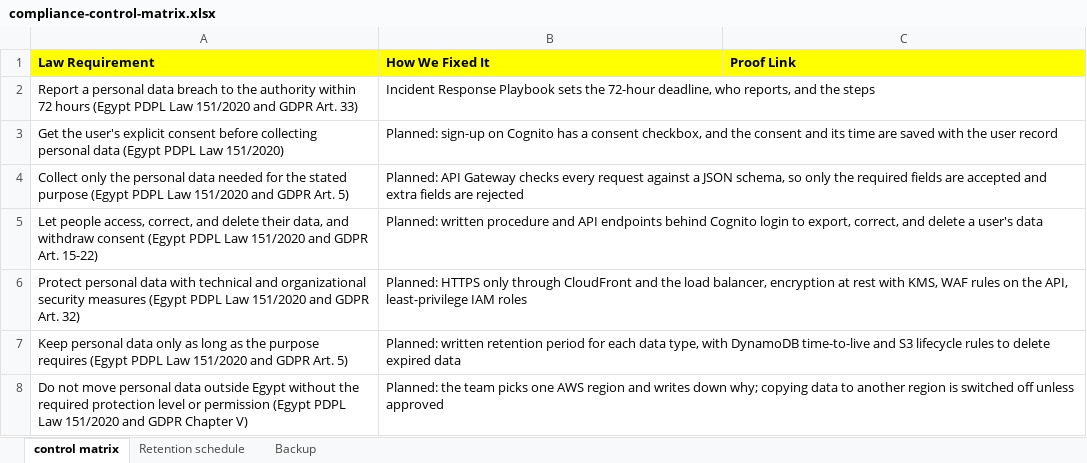
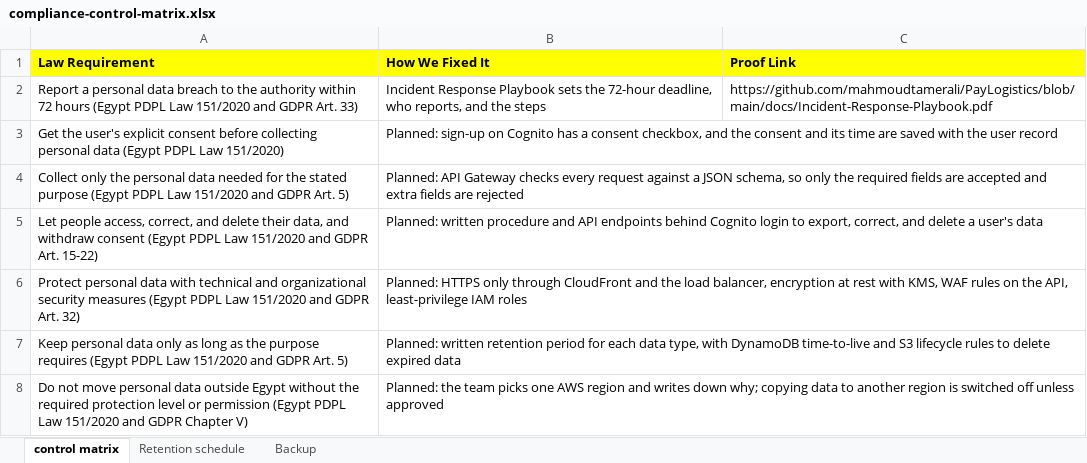
Before and after one commit to mahmoudtamerali/PayLogistics, an Excel workbook: docs/compliance-control-matrix.xlsx, sheet control matrix, drawn as a sheet; only a part is shown; values as stored, in another font and other column widths than the file's, no borders; the diff names each change by its address in the sheet, - before the commit and + after, or states it on an @@ line.

Commit message:
Update control matrix with proof links

```diff
--- a/docs/compliance-control-matrix.xlsx (sheet control matrix)
+++ b/docs/compliance-control-matrix.xlsx (sheet control matrix)
-C2 (Proof Link): (empty)
+C2 (Proof Link): https://github.com/mahmoudtamerali/PayLogistics/blob/main/docs/Incident-Response-Playbook.pdf
```
